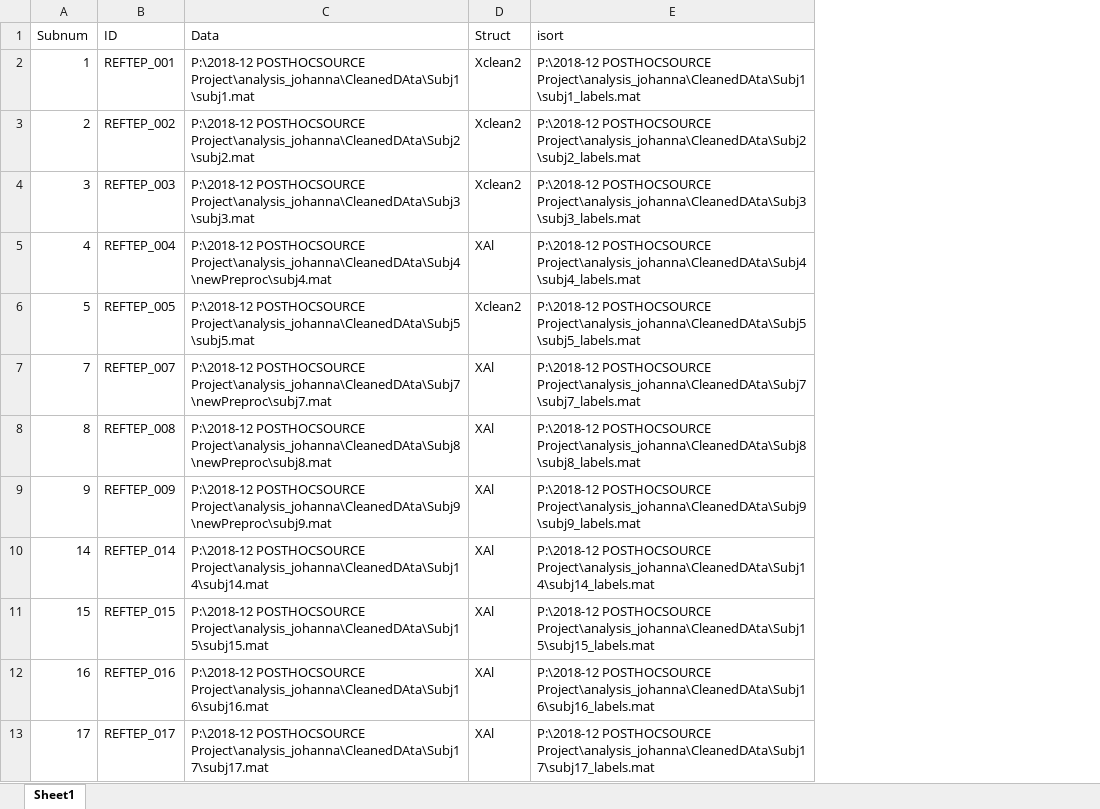
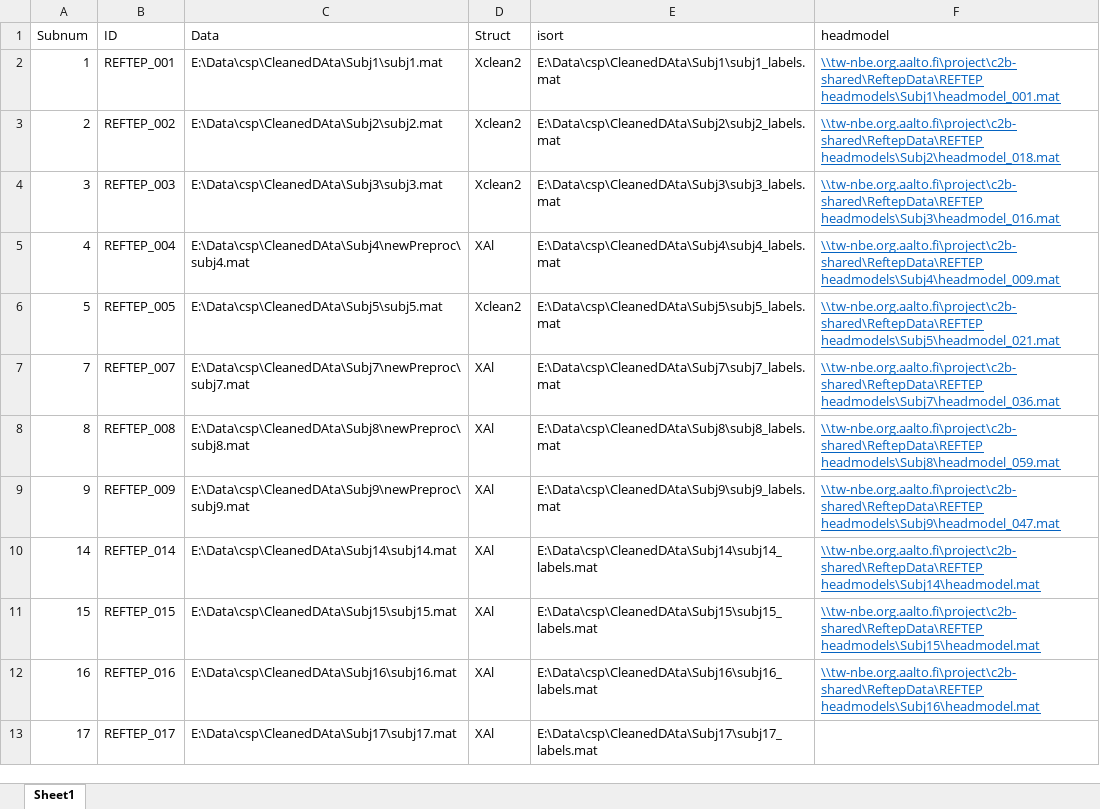
Before and after one commit to mariaermolova/CSPAnalysis, an Excel workbook: cspAnalysis/subs.xlsx, sheet Sheet1, drawn as a sheet; values as stored, in another font and other column widths than the file's, no borders; the diff names each change by its address in the sheet, - before the commit and + after, or states it on an @@ line.

Commit message:
Small changes
Time window of analysis changed, CM and K removed, random seed(o) added, nTimes changed to 5, dated added to the file name

```diff
--- a/cspAnalysis/subs.xlsx (sheet Sheet1)
+++ b/cspAnalysis/subs.xlsx (sheet Sheet1)
+column F (headmodel), rows 2-12: \\tw-nbe.org.aalto.fi\project\c2b-shared\ReftepData\REFTEP headmodels\Subj1\headmodel_001.mat | \\tw-nbe.org.aalto.fi\project\c2b-shared\ReftepData\REFTEP headmodels\Subj2\headmodel_018.mat | \\tw-nbe.org.aalto.fi\project\c2b-shared\ReftepData\REFTEP headmodels\Subj3\headmodel_016.mat | \\tw-nbe.org.aalto.fi\project\c2b-shared\ReftepData\REFTEP headmodels\Subj4\headmodel_009.mat | \\tw-nbe.org.aalto.fi\project\c2b-shared\ReftepData\REFTEP headmodels\Subj5\headmodel_021.mat | \\tw-nbe.org.aalto.fi\project\c2b-shared\ReftepData\REFTEP headmodels\Subj7\headmodel_036.mat | \\tw-nbe.org.aalto.fi\project\c2b-shared\ReftepData\REFTEP headmodels\Subj8\headmodel_059.mat | \\tw-nbe.org.aalto.fi\project\c2b-shared\ReftepData\REFTEP headmodels\Subj9\headmodel_047.mat | \\tw-nbe.org.aalto.fi\project\c2b-shared\ReftepData\REFTEP headmodels\Subj14\headmodel.mat | \\tw-nbe.org.aalto.fi\project\c2b-shared\ReftepData\REFTEP headmodels\Subj15\headmodel.mat | \\tw-nbe.org.aalto.fi\project\c2b-shared\ReftepData\REFTEP headmodels\Subj16\headmodel.mat
-C2 (Data): P:\2018-12 POSTHOCSOURCE Project\analysis_johanna\CleanedDAta\Subj1\subj1.mat
+C2 (Data): E:\Data\csp\CleanedDAta\Subj1\subj1.mat
-E2 (isort): P:\2018-12 POSTHOCSOURCE Project\analysis_johanna\CleanedDAta\Subj1\subj1_labels.mat
+E2 (isort): E:\Data\csp\CleanedDAta\Subj1\subj1_labels.mat
-C3 (Data): P:\2018-12 POSTHOCSOURCE Project\analysis_johanna\CleanedDAta\Subj2\subj2.mat
+C3 (Data): E:\Data\csp\CleanedDAta\Subj2\subj2.mat
-E3 (isort): P:\2018-12 POSTHOCSOURCE Project\analysis_johanna\CleanedDAta\Subj2\subj2_labels.mat
+E3 (isort): E:\Data\csp\CleanedDAta\Subj2\subj2_labels.mat
-C4 (Data): P:\2018-12 POSTHOCSOURCE Project\analysis_johanna\CleanedDAta\Subj3\subj3.mat
+C4 (Data): E:\Data\csp\CleanedDAta\Subj3\subj3.mat
-E4 (isort): P:\2018-12 POSTHOCSOURCE Project\analysis_johanna\CleanedDAta\Subj3\subj3_labels.mat
+E4 (isort): E:\Data\csp\CleanedDAta\Subj3\subj3_labels.mat
-C5 (Data): P:\2018-12 POSTHOCSOURCE Project\analysis_johanna\CleanedDAta\Subj4\newPreproc\subj4.mat
+C5 (Data): E:\Data\csp\CleanedDAta\Subj4\newPreproc\subj4.mat
-E5 (isort): P:\2018-12 POSTHOCSOURCE Project\analysis_johanna\CleanedDAta\Subj4\subj4_labels.mat
+E5 (isort): E:\Data\csp\CleanedDAta\Subj4\subj4_labels.mat
-C6 (Data): P:\2018-12 POSTHOCSOURCE Project\analysis_johanna\CleanedDAta\Subj5\subj5.mat
+C6 (Data): E:\Data\csp\CleanedDAta\Subj5\subj5.mat
-E6 (isort): P:\2018-12 POSTHOCSOURCE Project\analysis_johanna\CleanedDAta\Subj5\subj5_labels.mat
+E6 (isort): E:\Data\csp\CleanedDAta\Subj5\subj5_labels.mat
-C7 (Data): P:\2018-12 POSTHOCSOURCE Project\analysis_johanna\CleanedDAta\Subj7\newPreproc\subj7.mat
+C7 (Data): E:\Data\csp\CleanedDAta\Subj7\newPreproc\subj7.mat
-E7 (isort): P:\2018-12 POSTHOCSOURCE Project\analysis_johanna\CleanedDAta\Subj7\subj7_labels.mat
+E7 (isort): E:\Data\csp\CleanedDAta\Subj7\subj7_labels.mat
-C8 (Data): P:\2018-12 POSTHOCSOURCE Project\analysis_johanna\CleanedDAta\Subj8\newPreproc\subj8.mat
+C8 (Data): E:\Data\csp\CleanedDAta\Subj8\newPreproc\subj8.mat
-E8 (isort): P:\2018-12 POSTHOCSOURCE Project\analysis_johanna\CleanedDAta\Subj8\subj8_labels.mat
+E8 (isort): E:\Data\csp\CleanedDAta\Subj8\subj8_labels.mat
-C9 (Data): P:\2018-12 POSTHOCSOURCE Project\analysis_johanna\CleanedDAta\Subj9\newPreproc\subj9.mat
+C9 (Data): E:\Data\csp\CleanedDAta\Subj9\newPreproc\subj9.mat
-E9 (isort): P:\2018-12 POSTHOCSOURCE Project\analysis_johanna\CleanedDAta\Subj9\subj9_labels.mat
+E9 (isort): E:\Data\csp\CleanedDAta\Subj9\subj9_labels.mat
-C10 (Data): P:\2018-12 POSTHOCSOURCE Project\analysis_johanna\CleanedDAta\Subj14\subj14.mat
+C10 (Data): E:\Data\csp\CleanedDAta\Subj14\subj14.mat
-E10 (isort): P:\2018-12 POSTHOCSOURCE Project\analysis_johanna\CleanedDAta\Subj14\subj14_labels.mat
+E10 (isort): E:\Data\csp\CleanedDAta\Subj14\subj14_labels.mat
-C11 (Data): P:\2018-12 POSTHOCSOURCE Project\analysis_johanna\CleanedDAta\Subj15\subj15.mat
+C11 (Data): E:\Data\csp\CleanedDAta\Subj15\subj15.mat
-E11 (isort): P:\2018-12 POSTHOCSOURCE Project\analysis_johanna\CleanedDAta\Subj15\subj15_labels.mat
+E11 (isort): E:\Data\csp\CleanedDAta\Subj15\subj15_labels.mat
-C12 (Data): P:\2018-12 POSTHOCSOURCE Project\analysis_johanna\CleanedDAta\Subj16\subj16.mat
+C12 (Data): E:\Data\csp\CleanedDAta\Subj16\subj16.mat
-E12 (isort): P:\2018-12 POSTHOCSOURCE Project\analysis_johanna\CleanedDAta\Subj16\subj16_labels.mat
+E12 (isort): E:\Data\csp\CleanedDAta\Subj16\subj16_labels.mat
-C13 (Data): P:\2018-12 POSTHOCSOURCE Project\analysis_johanna\CleanedDAta\Subj17\subj17.mat
+C13 (Data): E:\Data\csp\CleanedDAta\Subj17\subj17.mat
-E13 (isort): P:\2018-12 POSTHOCSOURCE Project\analysis_johanna\CleanedDAta\Subj17\subj17_labels.mat
+E13 (isort): E:\Data\csp\CleanedDAta\Subj17\subj17_labels.mat
```
Also changed, not shown: 3 other files.
